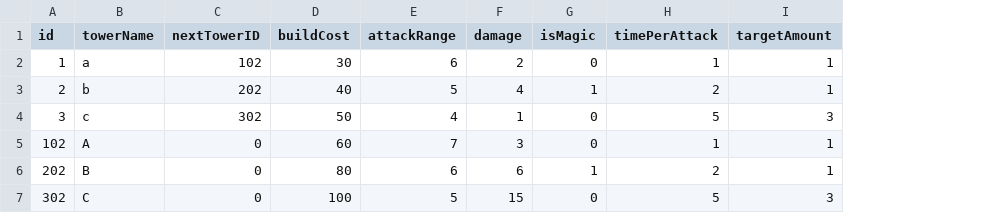
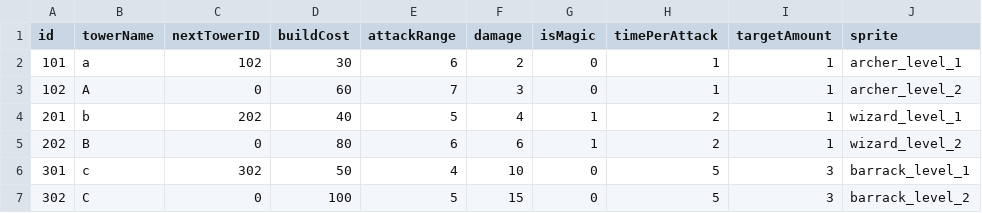
Before and after one commit to sdjld58/TD, a CSV file: TD/TowerData.csv, drawn as a sheet; removed rows and columns are numbered as before the commit, all else as after; the diff names each change by its address in the sheet, - before the commit and + after, or states it on an @@ line.

Commit message:
TowerData csv에 spriteName 추가, 타워 에셋 모두 추가

```diff
--- a/TD/TowerData.csv
+++ b/TD/TowerData.csv
+column J (sprite), rows 2-3: archer_level_1 | archer_level_2; row 5: wizard_level_2; row 7: barrack_level_2
-A2 (id): 1
+A2 (id): 101
-row 3: 2 | b | 202 | 40 | 5 | 4 | 1 | 2 | 1
-row 4: 3 | c | 302 | 50 | 4 | 1 | 0 | 5 | 3
+row 4: 201 | b | 202 | 40 | 5 | 4 | 1 | 2 | 1 | wizard_level_1
+row 6: 301 | c | 302 | 50 | 4 | 10 | 0 | 5 | 3 | barrack_level_1
```
Also changed, not shown: 9 other files.
